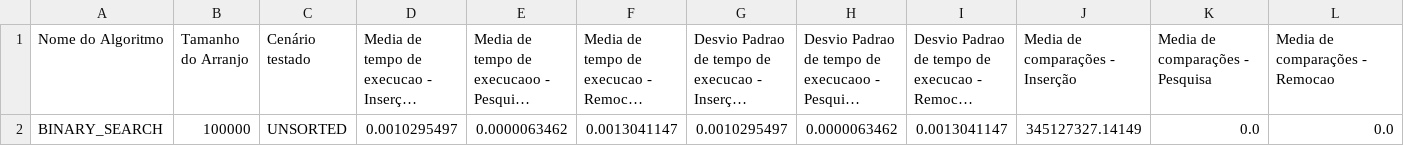
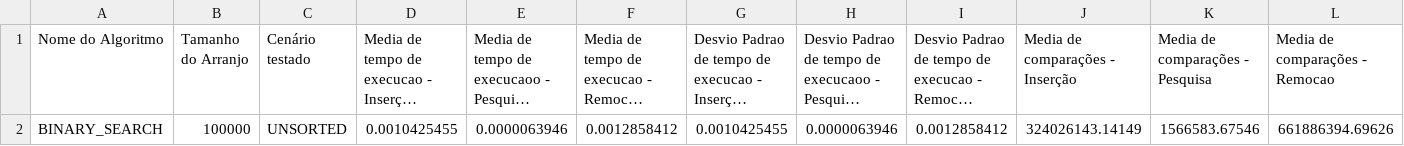
Before and after one commit to Mateusmsouza/unifesp, a CSV file: estrutura-de-dados/prova-02/generated_csvs/BINARY_SEARCH_100000_UNSORTED.csv, drawn as a sheet; only a part is shown; long unchanged cells end in …; removed rows and columns are numbered as before the commit, all else as after; rows hold the shown columns only; the diff names each change by its address in the sheet, - before the commit and + after, or states it on an @@ line.

```diff
--- a/estrutura-de-dados/prova-02/generated_csvs/BINARY_SEARCH_100000_UNSORTED.csv
+++ b/estrutura-de-dados/prova-02/generated_csvs/BINARY_SEARCH_100000_UNSORTED.csv
-row 2: BINARY_SEARCH | 100000 | UNSORTED | 0.0010295497 | 0.0000063462 | 0.0013041147 | 0.0010295497 | 0.0000063462 | 0.0013041147 | 345127327.14149 | 0.0 | 0.0
+row 2: BINARY_SEARCH | 100000 | UNSORTED | 0.0010425455 | 0.0000063946 | 0.0012858412 | 0.0010425455 | 0.0000063946 | 0.0012858412 | 324026143.14149 | 1566583.67546 | 661886394.69626
```
Also changed, not shown: estrutura-de-dados/prova-02/generated_csvs/BINARY_SEARCH_100000_REVERSED_SORTED.csv, estrutura-de-dados/prova-02/generated_csvs/BINARY_SEARCH_10000_ALMOST_SORTED.csv, 17 other files.
